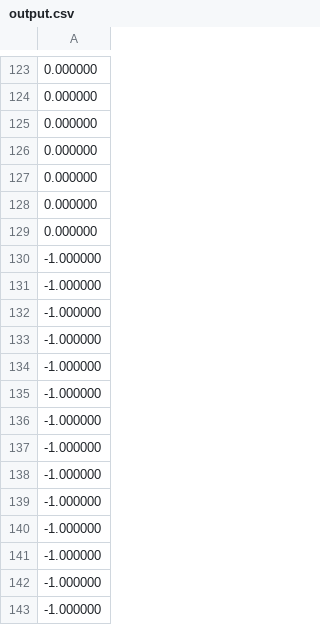
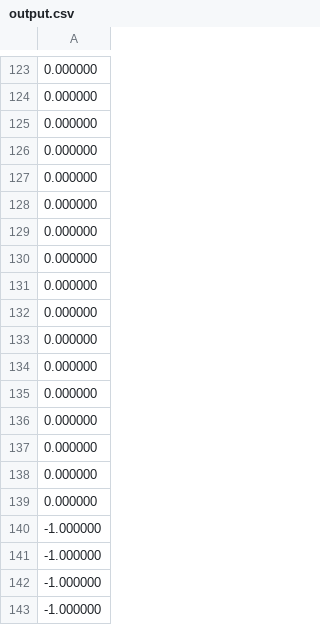
Before and after one commit to CDyLhox/CSD2, a CSV file: 2c/assignments/00_circBufferSession/output.csv, drawn as a sheet; only a part is shown, gaps mark what is left out; removed rows and columns are numbered as before the commit, all else as after; the diff covers the shown part only; the diff names each change by its address in the sheet, - before the commit and + after, or states it on an @@ line.

```diff
--- a/2c/assignments/00_circBufferSession/output.csv
+++ b/2c/assignments/00_circBufferSession/output.csv
-row 130: -1.000000
-row 131: -1.000000
-row 132: -1.000000
-row 133: -1.000000
-row 134: -1.000000
-row 135: -1.000000
-row 136: -1.000000
-row 137: -1.000000
-row 138: -1.000000
-row 139: -1.000000
+row 130: 0.000000
+row 131: 0.000000
+row 132: 0.000000
+row 133: 0.000000
+row 134: 0.000000
+row 135: 0.000000
+row 136: 0.000000
+row 137: 0.000000
+row 138: 0.000000
+row 139: 0.000000
```
Also changed, not shown: 30 added rows, 30 removed rows and 10 edited cells elsewhere in this file, 3 other files.
